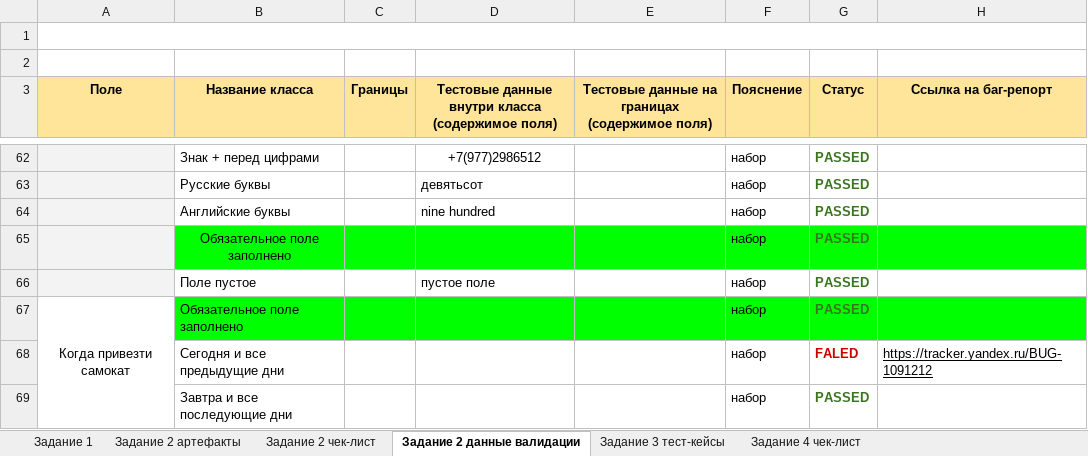
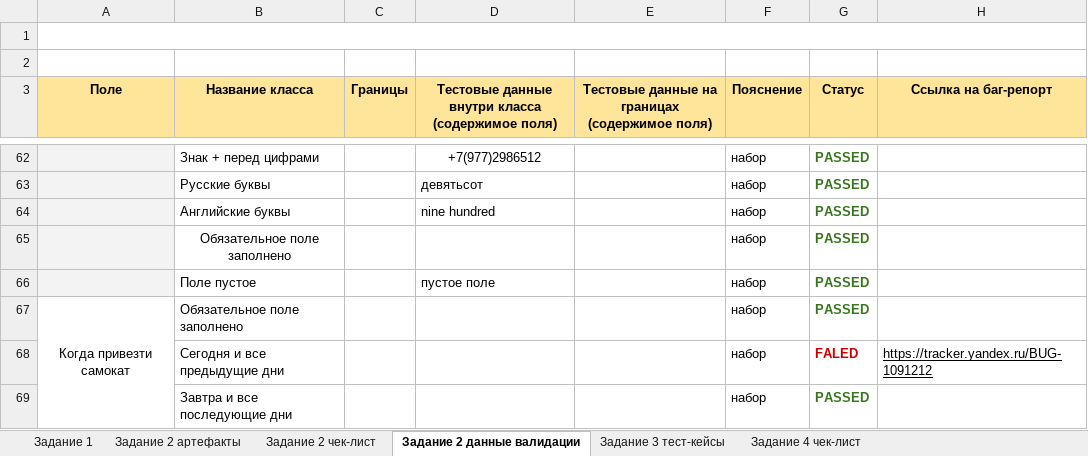
Before and after one commit to EdilovWork/EdilovWork, an Excel workbook: assets/Тестирование веб приложения, мобилки, работа с БД и API/main_project.xlsx, sheet Задание 2 данные валидации, drawn as a sheet; only a part is shown, gaps mark what is left out; values as stored, in another font and other column widths than the file's, no borders; charts and pictures not drawn; the diff covers the shown part only; the diff names each change by its address in the sheet, - before the commit and + after, or states it on an @@ line.

```diff
--- a/assets/Тестирование веб приложения, мобилки, работа с БД и API/main_project.xlsx (sheet Задание 2 данные валидации)
+++ b/assets/Тестирование веб приложения, мобилки, работа с БД и API/main_project.xlsx (sheet Задание 2 данные валидации)
-B65:H65 fill: #00FF00
+B65:H65 fill: none
-B67:H67 fill: #00FF00
+B67:H67 fill: none
```
Also changed, not shown: cell formats elsewhere in this sheet, sheet Задание 3 тест-кейсы, sheet Задание 2 чек-лист, sheet Задание 4 чек-лист, sheet Задание 1, charts or pictures.
